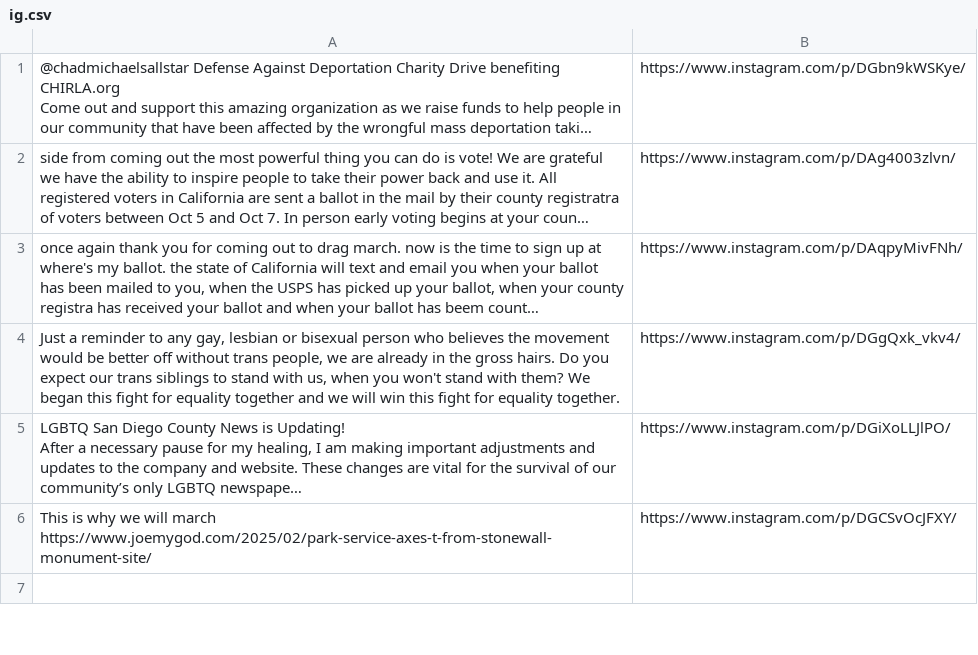
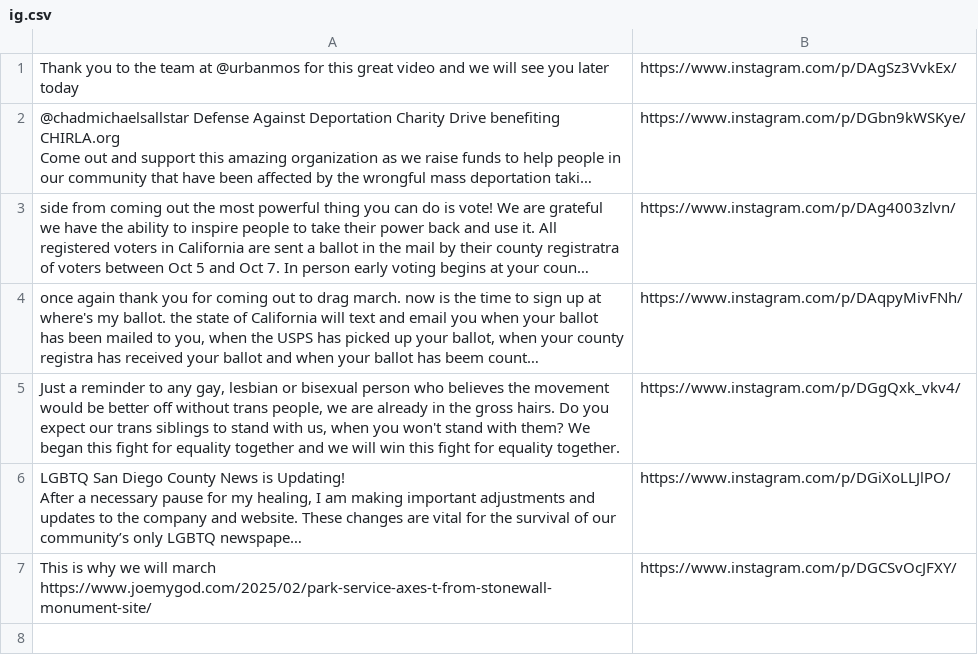
Before and after one commit to Design4Good/mosaic, a CSV file: data/ig.csv, drawn as a sheet; only a part is shown; long unchanged cells end in …; the diff names each change by its address in the sheet, - before the commit and + after, or states it on an @@ line.

Commit message:
Update ig.csv

```diff
--- a/data/ig.csv
+++ b/data/ig.csv
+row 1: Thank you to the team at @urbanmos for this great video and we will see you later today | https://www.instagram.com/p/DAgSz3VvkEx/
```
